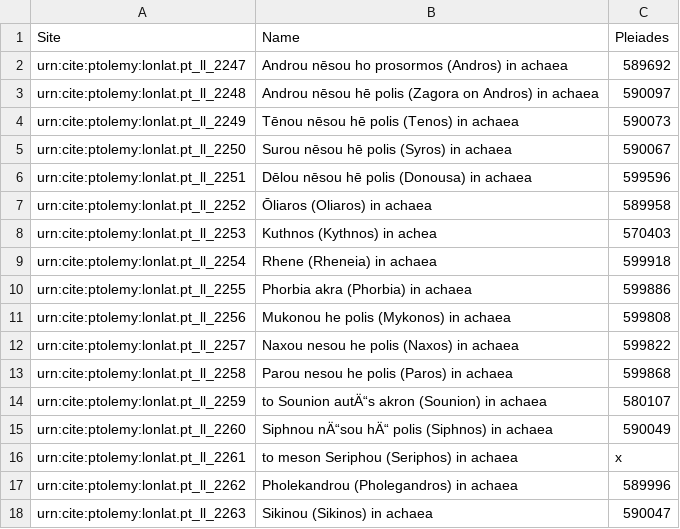
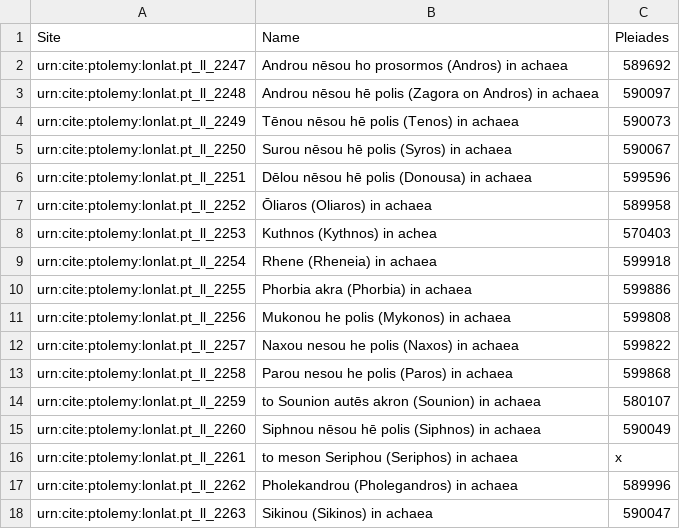
Before and after one commit to beckygeddes/Ptolemy, a CSV file: sites.csv, drawn as a sheet.

Commit message:
Update sites.csv

```diff
--- a/sites.csv
+++ b/sites.csv
@@ -13,4 +13,4 @@ urn:cite:ptolemy:lonlat.pt_ll_2257,Naxou nesou he polis (Naxos) in achaea,599822
 urn:cite:ptolemy:lonlat.pt_ll_2258,Parou nesou he polis (Paros) in achaea,599868
-urn:cite:ptolemy:lonlat.pt_ll_2259,to Sounion autÄ“s akron (Sounion) in achaea,580107
-urn:cite:ptolemy:lonlat.pt_ll_2260,Siphnou nÄ“sou hÄ“ polis (Siphnos) in achaea,590049
+urn:cite:ptolemy:lonlat.pt_ll_2259,to Sounion autēs akron (Sounion) in achaea,580107
+urn:cite:ptolemy:lonlat.pt_ll_2260,Siphnou nēsou hē polis (Siphnos) in achaea,590049
 urn:cite:ptolemy:lonlat.pt_ll_2261,to meson Seriphou (Seriphos) in achaea,x
```
